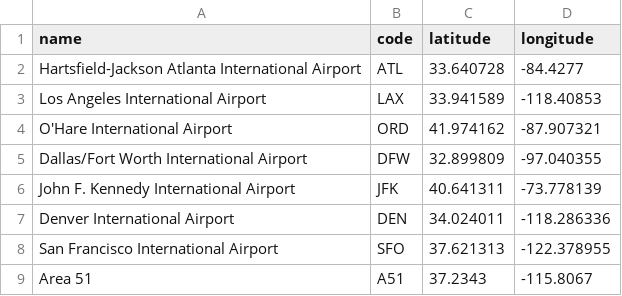
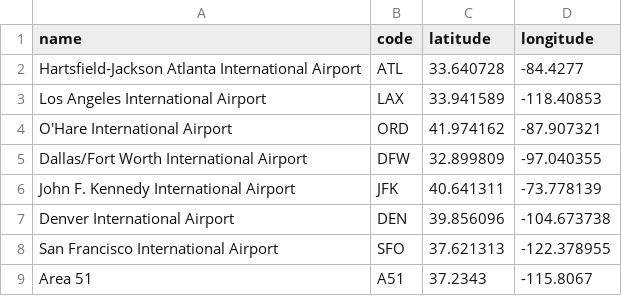
Before and after one commit to chuber2/info3300_p1, a CSV file: important_airports.csv, drawn as a sheet.

Commit message:
denver's latitude was wrong; also reordered svgs

```diff
--- a/important_airports.csv
+++ b/important_airports.csv
@@ -6,3 +6,3 @@ Dallas/Fort Worth International Airport,DFW,32.899809,-97.040355
 John F. Kennedy International Airport,JFK,40.641311,-73.778139
-Denver International Airport,DEN,34.024011,-118.286336
+Denver International Airport,DEN,39.856096,-104.673738
 San Francisco International Airport,SFO,37.621313,-122.378955
```
Also changed, not shown: 2 other files.
